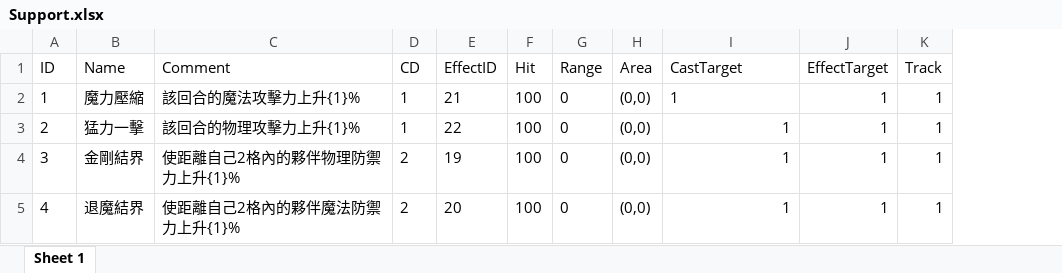
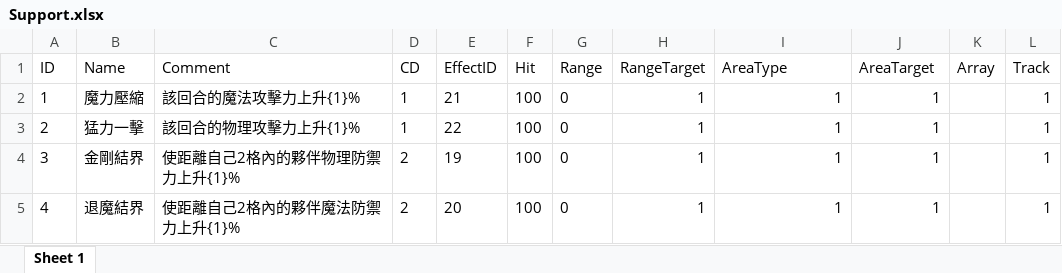
Before and after one commit to a710594/Touhou-Tactics, an Excel workbook: Excel/Support.xlsx, sheet Sheet 1, drawn as a sheet; values as stored, in another font and other column widths than the file's, no borders; removed rows and columns are numbered as before the commit, all else as after; the diff names each change by its address in the sheet, - before the commit and + after, or states it on an @@ line.

```diff
--- a/Excel/Support.xlsx (sheet Sheet 1)
+++ b/Excel/Support.xlsx (sheet Sheet 1)
-column H (Area), rows 2-5: all (0,0)
+column H (RangeTarget), rows 2-5: all 1
+column K (Array), empty
-I1: CastTarget
+I1: AreaType
-J1: EffectTarget
+J1: AreaTarget
-I2 alignment: left
+I2 alignment: right
```
Also changed, not shown: Excel/Effect.xlsx, Excel/Skill.xlsx, 31 other files.
